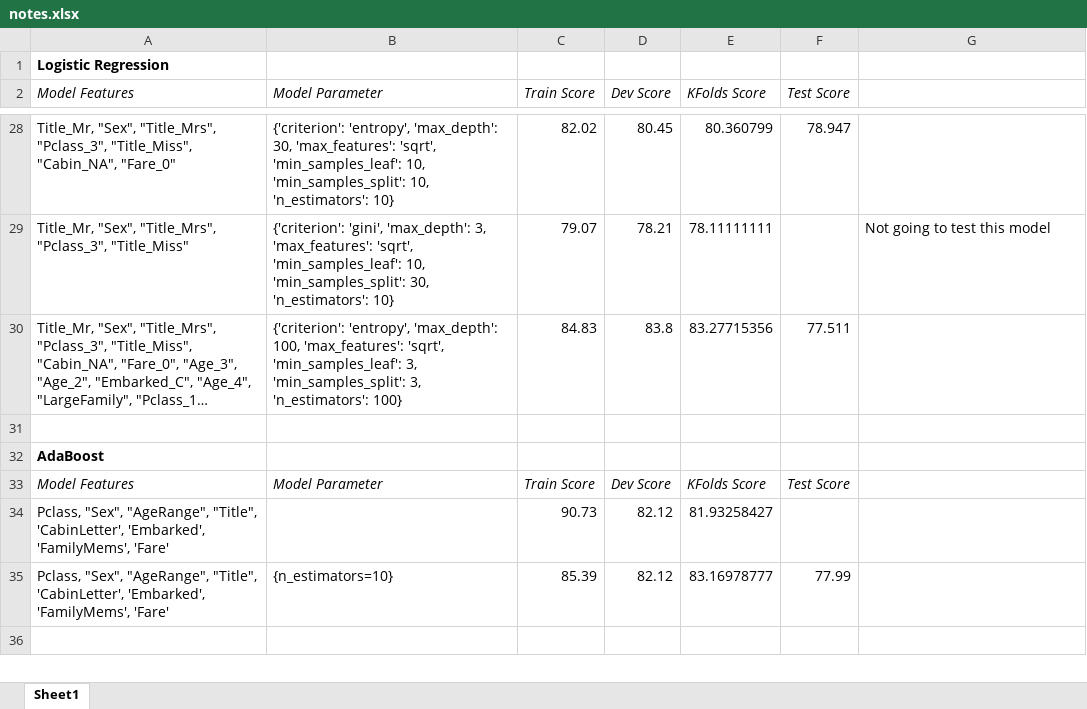
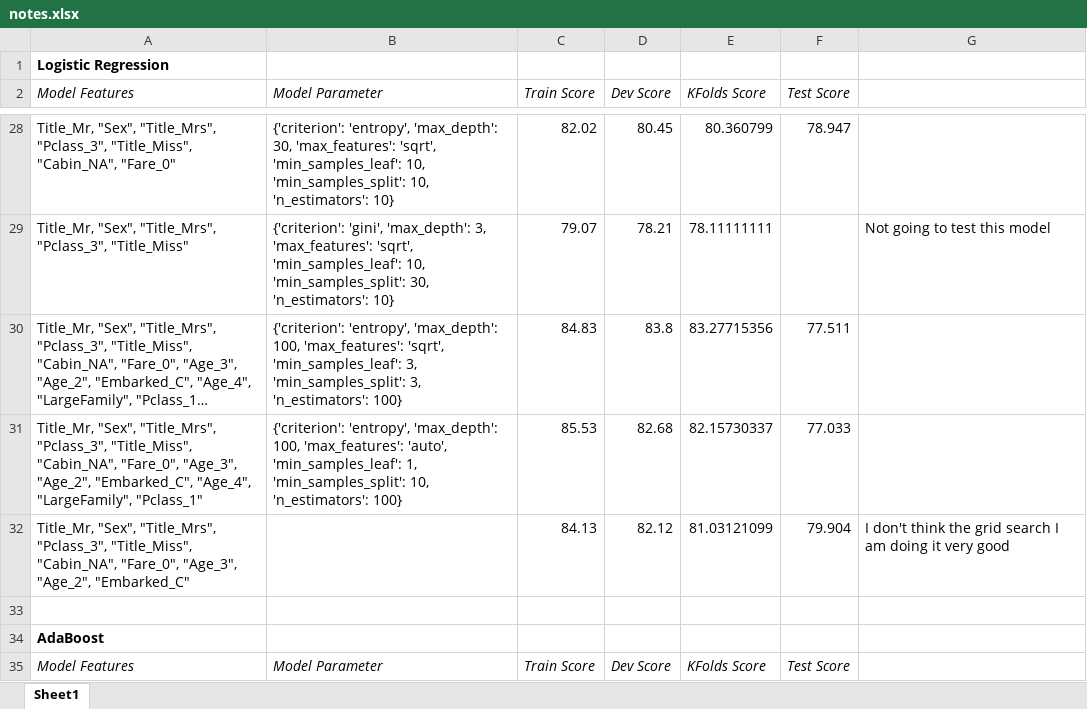
Before and after one commit to anjmittu/Titanic_Predictor, an Excel workbook: notes.xlsx, sheet Sheet1, drawn as a sheet; only a part is shown, gaps mark what is left out; the shorter side is filled out with more unchanged rows; long unchanged cells end in …; values as stored, in another font and other column widths than the file's, no borders; the diff names each change by its address in the sheet, - before the commit and + after, or states it on an @@ line.

```diff
--- a/notes.xlsx (sheet Sheet1)
+++ b/notes.xlsx (sheet Sheet1)
+row 31: Title_Mr, "Sex", "Title_Mrs", "Pclass_3", "Title_Miss", "Cabin_NA", "Fare_0", "Age_3", "Age_2", "Embarked_C", "Age_4", "LargeFamily", "Pclass_1" | {'criterion': 'entropy', 'max_depth': 100, 'max_features': 'auto', 'min_samples_leaf': 1, 'min_samples_split': 10, 'n_estimators': 100} | 85.53 | 82.68 | 82.15730337 | 77.033
+row 32: Title_Mr, "Sex", "Title_Mrs", "Pclass_3", "Title_Miss", "Cabin_NA", "Fare_0", "Age_3", "Age_2", "Embarked_C" |  | 84.13 | 82.12 | 81.03121099 | 79.904 | I don't think the grid search I am doing it very good
```
Also changed, not shown: 2 other files.
